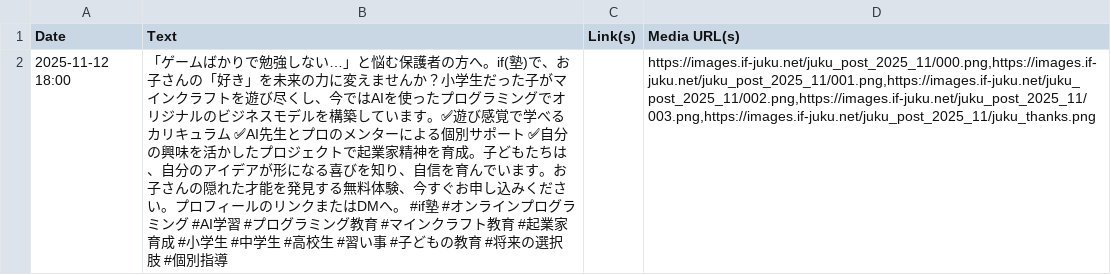
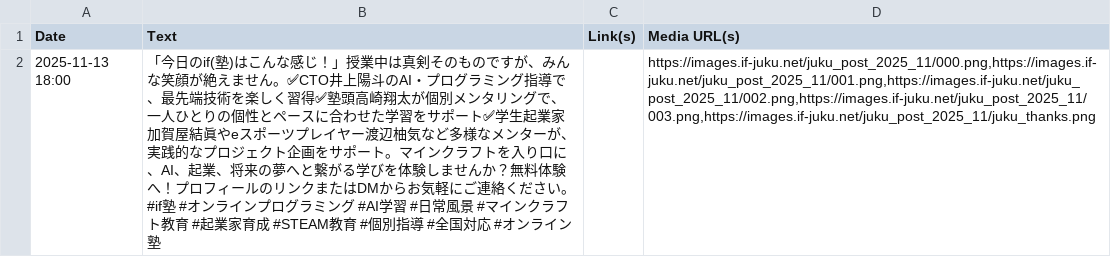
Before and after one commit to takubon0202/if-juku-copy, a CSV file: WorkFlow_origin/output/一括投稿データ.csv, drawn as a sheet; the diff names each change by its address in the sheet, - before the commit and + after, or states it on an @@ line.

```diff
--- a/WorkFlow_origin/output/一括投稿データ.csv
+++ b/WorkFlow_origin/output/一括投稿データ.csv
-A2 (Date): 2025-11-12 18:00
+A2 (Date): 2025-11-13 18:00
-B2 (Text): 「ゲームばかりで勉強しない…」と悩む保護者の方へ。if(塾)で、お子さんの「好き」を未来の力に変えませんか？小学生だった子がマインクラフトを遊び尽くし、今ではAIを使ったプログラミングでオリジナルのビジネスモデルを構築しています。✅遊び感覚で学べるカリキュラム ✅AI先生とプロのメンターによる個別サポート ✅自分の興味を活かしたプロジェクトで起業家精神を育成。子どもたちは、自分のアイデアが形になる喜びを知り、自信を育んでいます。お子さんの隠れた才能を発見する無料体験、今すぐお申し込みください。プロフィールのリンクまたはDMへ。 #if塾 #オンラインプログラミング #AI学習 #プログラミング教育 #マインクラフト教育 #起業家育成 #小学生 #中学生 #高校生 #習い事 #子どもの教育 #将来の選択肢 #個別指導
+B2 (Text): 「今日のif(塾)はこんな感じ！」授業中は真剣そのものですが、みんな笑顔が絶えません。✅CTO井上陽斗のAI・プログラミング指導で、最先端技術を楽しく習得✅塾頭高崎翔太が個別メンタリングで、一人ひとりの個性とペースに合わせた学習をサポート✅学生起業家加賀屋結眞やeスポーツプレイヤー渡辺柚気など多様なメンターが、実践的なプロジェクト企画をサポート。マインクラフトを入り口に、AI、起業、将来の夢へと繋がる学びを体験しませんか？無料体験へ！プロフィールのリンクまたはDMからお気軽にご連絡ください。 #if塾 #オンラインプログラミング #AI学習 #日常風景 #マインクラフト教育 #起業家育成 #STEAM教育 #個別指導 #全国対応 #オンライン塾
```
Also changed, not shown: WorkFlow_origin/output/calendar.csv, 8 other files.
